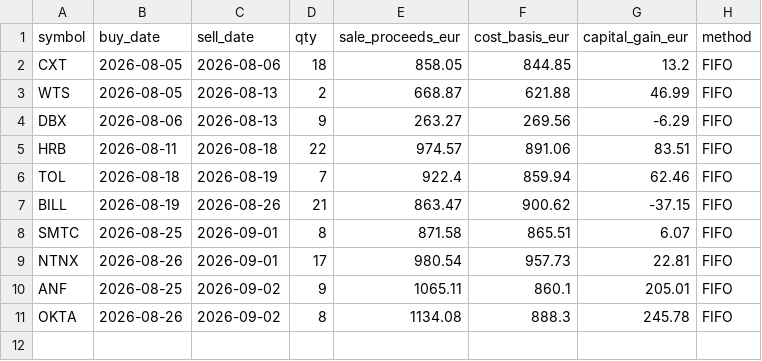
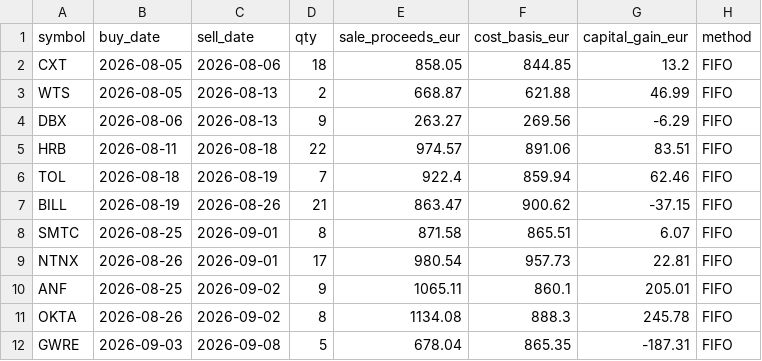
Before and after one commit to thanhluan001/machine-learning-for-trading, a CSV file: luan_bot_trading/tax/capital_gains_2026.csv, drawn as a sheet.

```diff
--- a/luan_bot_trading/tax/capital_gains_2026.csv
+++ b/luan_bot_trading/tax/capital_gains_2026.csv
@@ -11 +11,2 @@ ANF,2026-08-25,2026-09-02,9,1065.11,860.1,205.01,FIFO
 OKTA,2026-08-26,2026-09-02,8,1134.08,888.3,245.78,FIFO
+GWRE,2026-09-03,2026-09-08,5,678.04,865.35,-187.31,FIFO
```
Also changed, not shown: luan_bot_trading/tax/koinly_export_2026.csv, luan_bot_trading/tax/trade_log.csv, 2 other files.
